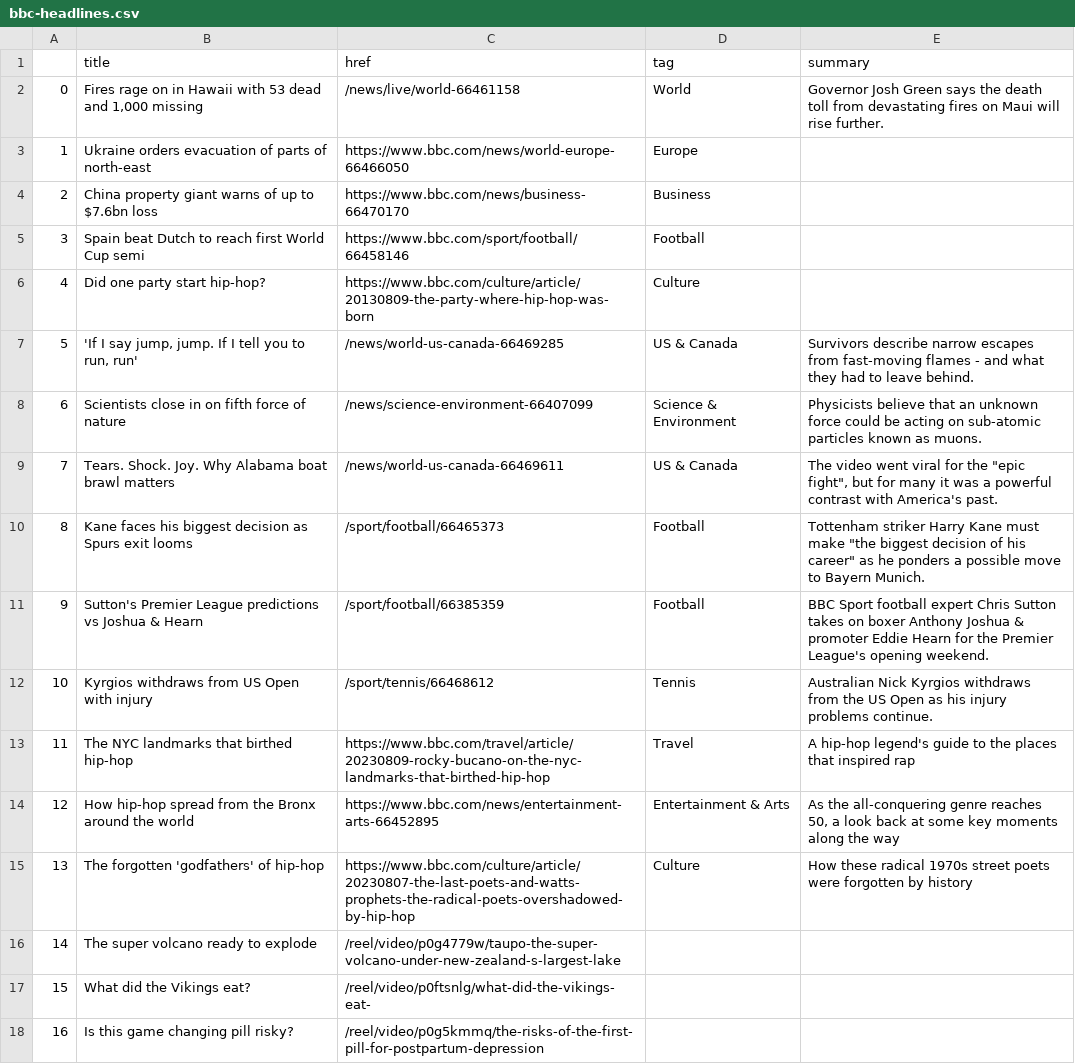
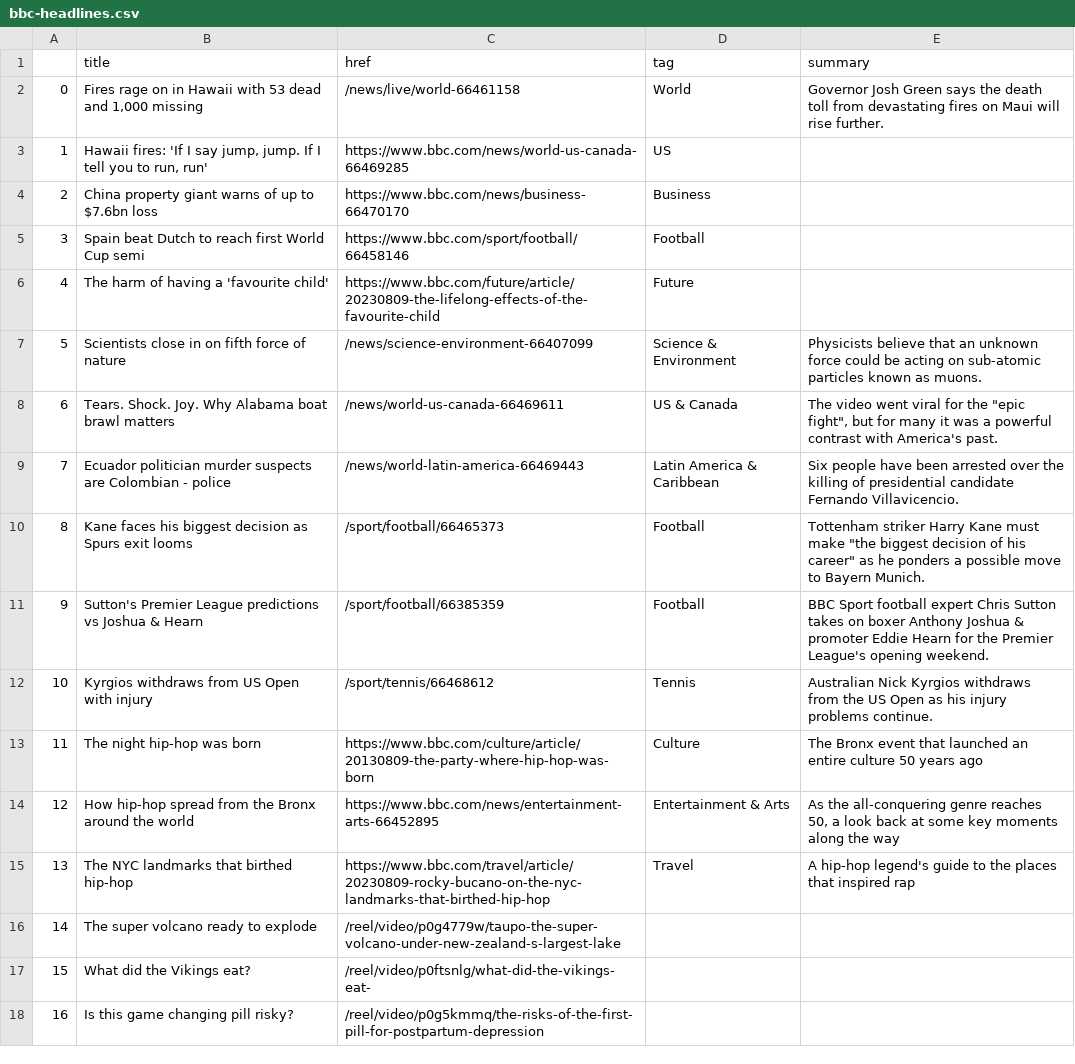
Before and after one commit to marypasciak/automatic-scraper, a CSV file: bbc-headlines.csv, drawn as a sheet; only a part is shown; the diff covers the shown part only.

```diff
--- a/bbc-headlines.csv
+++ b/bbc-headlines.csv
@@ -2,9 +2,9 @@
 0,"Fires rage on in Hawaii with 53 dead and 1,000 missing",/news/live/world-66461158,World,Governor Josh Green says the death toll from devastating fires on Maui will rise further.
-1,Ukraine orders evacuation of parts of north-east,https://www.bbc.com/news/world-europe-66466050,Europe,
+1,"Hawaii fires: 'If I say jump, jump. If I tell you to run, run'",https://www.bbc.com/news/world-us-canada-66469285,US,
 2,China property giant warns of up to $7.6bn loss,https://www.bbc.com/news/business-66470170,Business,
 3,Spain beat Dutch to reach first World Cup semi,https://www.bbc.com/sport/football/66458146,Football,
-4,Did one party start hip-hop?,https://www.bbc.com/culture/article/20130809-the-party-where-hip-hop-was-born,Culture,
-5,"'If I say jump, jump. If I tell you to run, run'",/news/world-us-canada-66469285,US & Canada,Survivors describe narrow escapes from fast-moving flames - and what they had to leave behind.
-6,Scientists close in on fifth force of nature,/news/science-environment-66407099,Science & Environment,Physicists believe that an unknown force could be acting on sub-atomic particles known as muons.
-7,Tears. Shock. Joy. Why Alabama boat brawl matters,/news/world-us-canada-66469611,US & Canada,"The video went viral for the ""epic fight"", but for many it was a powerful contrast with America's past."
+4,The harm of having a 'favourite child',https://www.bbc.com/future/article/20230809-the-lifelong-effects-of-the-favourite-child,Future,
+5,Scientists close in on fifth force of nature,/news/science-environment-66407099,Science & Environment,Physicists believe that an unknown force could be acting on sub-atomic particles known as muons.
+6,Tears. Shock. Joy. Why Alabama boat brawl matters,/news/world-us-canada-66469611,US & Canada,"The video went viral for the ""epic fight"", but for many it was a powerful contrast with America's past."
+7,Ecuador politician murder suspects are Colombian - police,/news/world-latin-america-66469443,Latin America & Caribbean,Six people have been arrested over the killing of presidential candidate Fernando Villavicencio.
 8,Kane faces his biggest decision as Spurs exit looms,/sport/football/66465373,Football,"Tottenham striker Harry Kane must make ""the biggest decision of his career"" as he ponders a possible move to Bayern Munich."
@@ -12,5 +12,5 @@
 10,Kyrgios withdraws from US Open with injury,/sport/tennis/66468612,Tennis,Australian Nick Kyrgios withdraws from the US Open as his injury problems continue.
-11,The NYC landmarks that birthed hip-hop,https://www.bbc.com/travel/article/20230809-rocky-bucano-on-the-nyc-landmarks-that-birthed-hip-hop,Travel,A hip-hop legend's guide to the places that inspired rap
+11,The night hip-hop was born,https://www.bbc.com/culture/article/20130809-the-party-where-hip-hop-was-born,Culture,The Bronx event that launched an entire culture 50 years ago
 12,How hip-hop spread from the Bronx around the world,https://www.bbc.com/news/entertainment-arts-66452895,Entertainment & Arts,"As the all-conquering genre reaches 50, a look back at some key moments along the way"
-13,The forgotten 'godfathers' of hip-hop,https://www.bbc.com/culture/article/20230807-the-last-poets-and-watts-prophets-the-radical-poets-overshadowed-by-hip-hop,Culture,How these radical 1970s street poets were forgotten by history
+13,The NYC landmarks that birthed hip-hop,https://www.bbc.com/travel/article/20230809-rocky-bucano-on-the-nyc-landmarks-that-birthed-hip-hop,Travel,A hip-hop legend's guide to the places that inspired rap
 14,The super volcano ready to explode,/reel/video/p0g4779w/taupo-the-super-volcano-under-new-zealand-s-largest-lake,,
```
Also changed, not shown: 9 edited cells elsewhere in this file.
